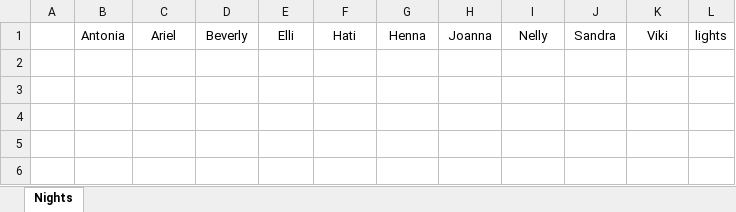
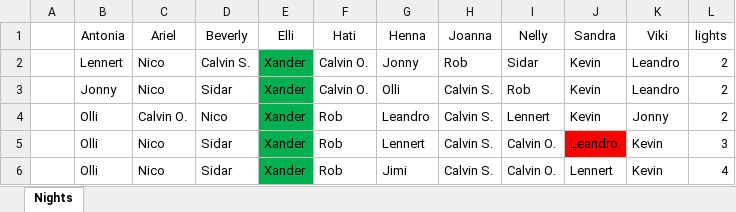
Before and after one commit to proxophy/aytogermany, an Excel workbook: data/vip2025.xlsx, sheet Nights, drawn as a sheet; values as stored, in another font and other column widths than the file's, no borders; the diff names each change by its address in the sheet, - before the commit and + after, or states it on an @@ line.

```diff
--- a/data/vip2025.xlsx (sheet Nights)
+++ b/data/vip2025.xlsx (sheet Nights)
+row 2:  | Lennert | Nico | Calvin S. | Xander | Calvin O. | Jonny | Rob | Sidar | Kevin | Leandro | 2
+row 3:  | Jonny | Nico | Sidar | Xander | Calvin O. | Olli | Calvin S. | Rob | Kevin | Leandro | 2
+row 4:  | Olli | Calvin O. | Nico | Xander | Rob | Leandro | Calvin S. | Lennert | Kevin | Jonny | 2
+row 5:  | Olli | Nico | Sidar | Xander | Rob | Lennert | Calvin S. | Calvin O. | Leandro | Kevin | 3
+row 6:  | Olli | Nico | Sidar | Xander | Rob | Jimi | Calvin S. | Calvin O. | Lennert | Kevin | 4
```
Also changed, not shown: 5 other files.
